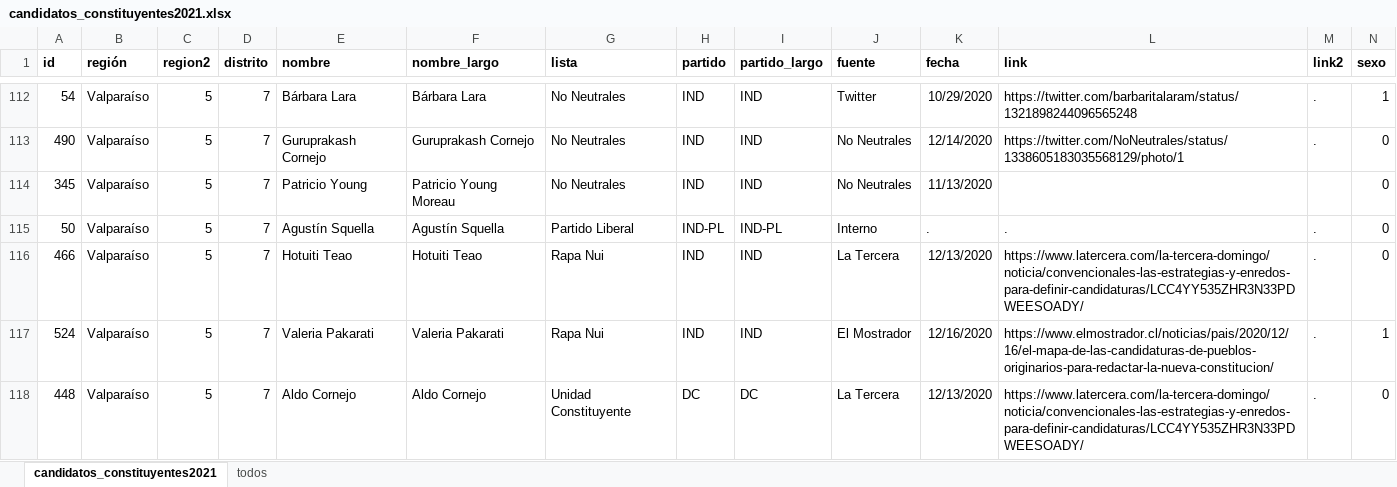
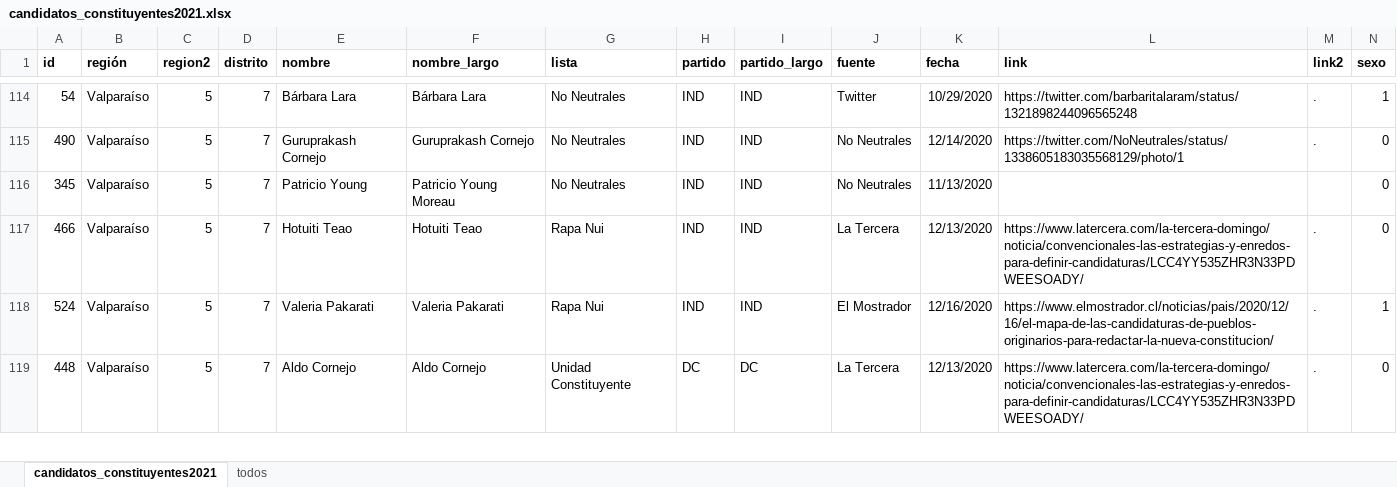
Before and after one commit to tresquintos/candidatos, an Excel workbook: constituyentes 2021/candidatos_constituyentes2021.xlsx, sheet candidatos_constituyentes2021, drawn as a sheet; only a part is shown, gaps mark what is left out; values as stored, in another font and other column widths than the file's, no borders; removed rows and columns are numbered as before the commit, all else as after; the diff covers the shown part only; the diff names each change by its address in the sheet, - before the commit and + after, or states it on an @@ line.

```diff
--- a/constituyentes 2021/candidatos_constituyentes2021.xlsx (sheet candidatos_constituyentes2021)
+++ b/constituyentes 2021/candidatos_constituyentes2021.xlsx (sheet candidatos_constituyentes2021)
-row 115: 50 | Valparaíso | 5 | 7 | Agustín Squella | Agustín Squella | Partido Liberal | IND-PL | IND-PL | Interno | . | . | . | 0
```
Also changed, not shown: 11 added rows, 5 removed rows and 2 edited cells elsewhere in this sheet, presidentes 2021/pres2021.xlsx, 2 other files.
